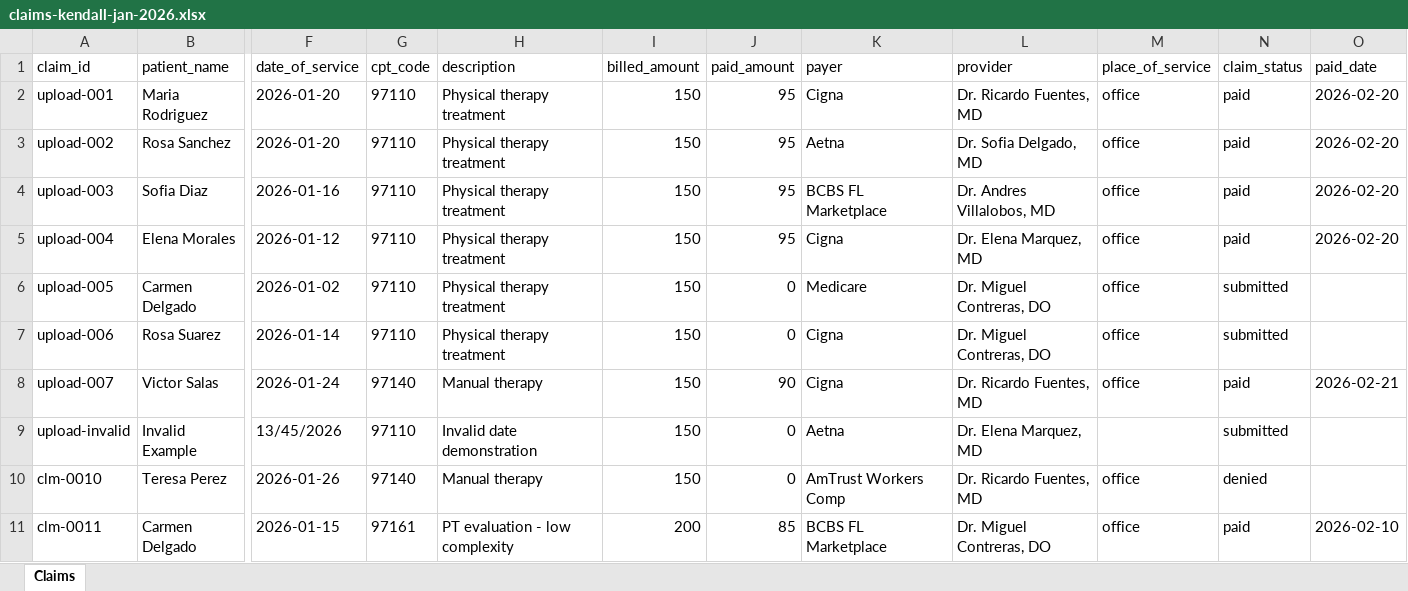
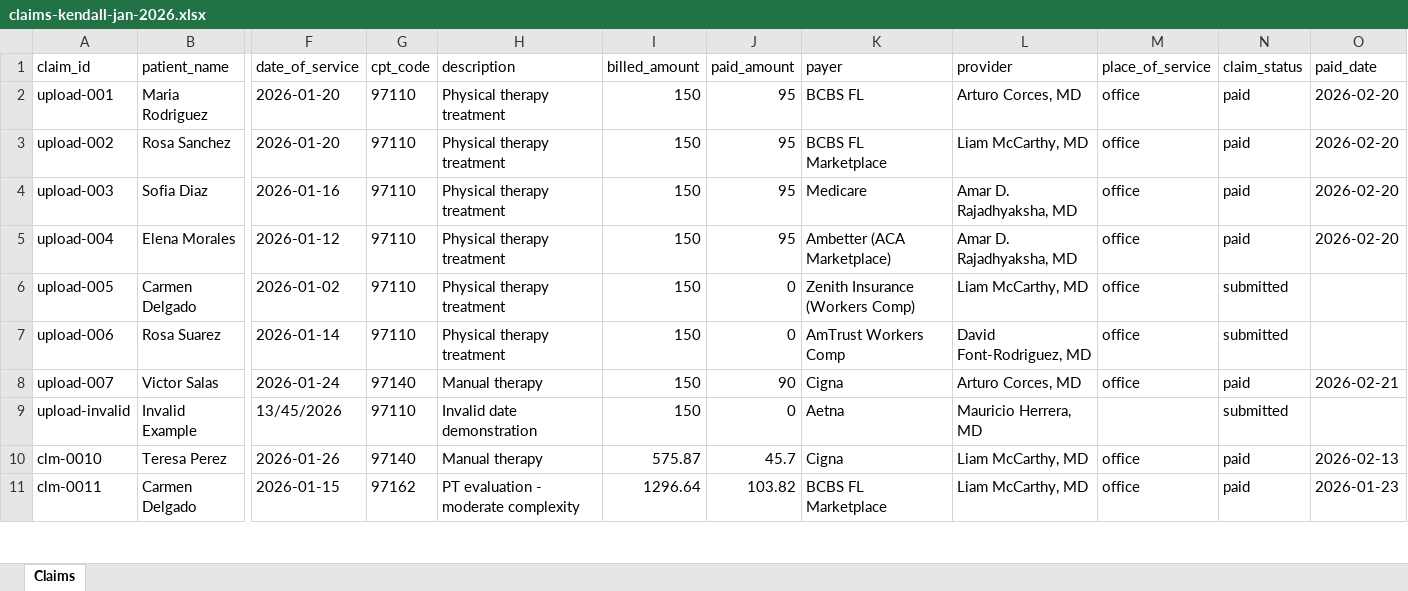
Before and after one commit to gcpoggi/patient-checkin, an Excel workbook: public/samples/claims-kendall-jan-2026.xlsx, sheet Claims, drawn as a sheet; only a part is shown, gaps mark what is left out; values as stored, in another font and other column widths than the file's, no borders; the diff covers the shown part only; the diff names each change by its address in the sheet, - before the commit and + after, or states it on an @@ line.

```diff
--- a/public/samples/claims-kendall-jan-2026.xlsx (sheet Claims)
+++ b/public/samples/claims-kendall-jan-2026.xlsx (sheet Claims)
-K2 (payer): Cigna
+K2 (payer): BCBS FL
-L2 (provider): Dr. Ricardo Fuentes, MD
+L2 (provider): Arturo Corces, MD
-K3 (payer): Aetna
+K3 (payer): BCBS FL Marketplace
-L3 (provider): Dr. Sofia Delgado, MD
+L3 (provider): Liam McCarthy, MD
-K4 (payer): BCBS FL Marketplace
+K4 (payer): Medicare
-L4 (provider): Dr. Andres Villalobos, MD
+L4 (provider): Amar D. Rajadhyaksha, MD
-K5 (payer): Cigna
+K5 (payer): Ambetter (ACA Marketplace)
-L5 (provider): Dr. Elena Marquez, MD
+L5 (provider): Amar D. Rajadhyaksha, MD
-K6 (payer): Medicare
+K6 (payer): Zenith Insurance (Workers Comp)
-L6 (provider): Dr. Miguel Contreras, DO
+L6 (provider): Liam McCarthy, MD
-K7 (payer): Cigna
+K7 (payer): AmTrust Workers Comp
-L7 (provider): Dr. Miguel Contreras, DO
+L7 (provider): David Font-Rodriguez, MD
-L8 (provider): Dr. Ricardo Fuentes, MD
+L8 (provider): Arturo Corces, MD
-L9 (provider): Dr. Elena Marquez, MD
+L9 (provider): Mauricio Herrera, MD
-I10 (billed_amount): 150
+I10 (billed_amount): 575.87
-J10 (paid_amount): 0
+J10 (paid_amount): 45.7
-K10 (payer): AmTrust Workers Comp
+K10 (payer): Cigna
-L10 (provider): Dr. Ricardo Fuentes, MD
+L10 (provider): Liam McCarthy, MD
-N10 (claim_status): denied
+N10 (claim_status): paid
-O10 (paid_date): (empty)
+O10 (paid_date): 2026-02-13
-G11 (cpt_code): 97161
+G11 (cpt_code): 97162
-H11 (description): PT evaluation - low complexity
+H11 (description): PT evaluation - moderate complexity
-I11 (billed_amount): 200
+I11 (billed_amount): 1296.64
-J11 (paid_amount): 85
+J11 (paid_amount): 103.82
-L11 (provider): Dr. Miguel Contreras, DO
+L11 (provider): Liam McCarthy, MD
-O11 (paid_date): 2026-02-10
+O11 (paid_date): 2026-01-23
```
Also changed, not shown: 14 edited cells elsewhere in this sheet, 6 other files.
